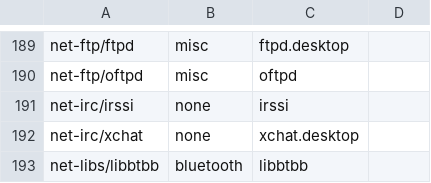
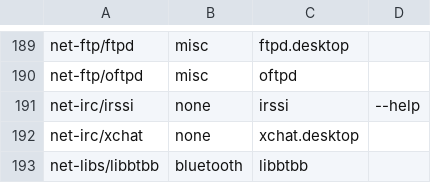
Before and after one commit to svn2github/pentoo, a CSV file: genmenu/trunk/src/share/genmenu/db.csv, drawn as a sheet; only a part is shown, gaps mark what is left out.

Commit message:
genmenu: irssi parameter
git-svn-id: http://pentoo.googlecode.com/svn@4406 04556701-5d27-2e10-b29c-201e0903c0fa

```diff
--- a/genmenu/trunk/src/share/genmenu/db.csv
+++ b/genmenu/trunk/src/share/genmenu/db.csv
@@ -190,3 +190,3 @@ net-ftp/ftpd,misc,ftpd.desktop
 net-ftp/oftpd,misc,oftpd
-net-irc/irssi,none,irssi
+net-irc/irssi,none,irssi,--help
 net-irc/xchat,none,xchat.desktop
```
